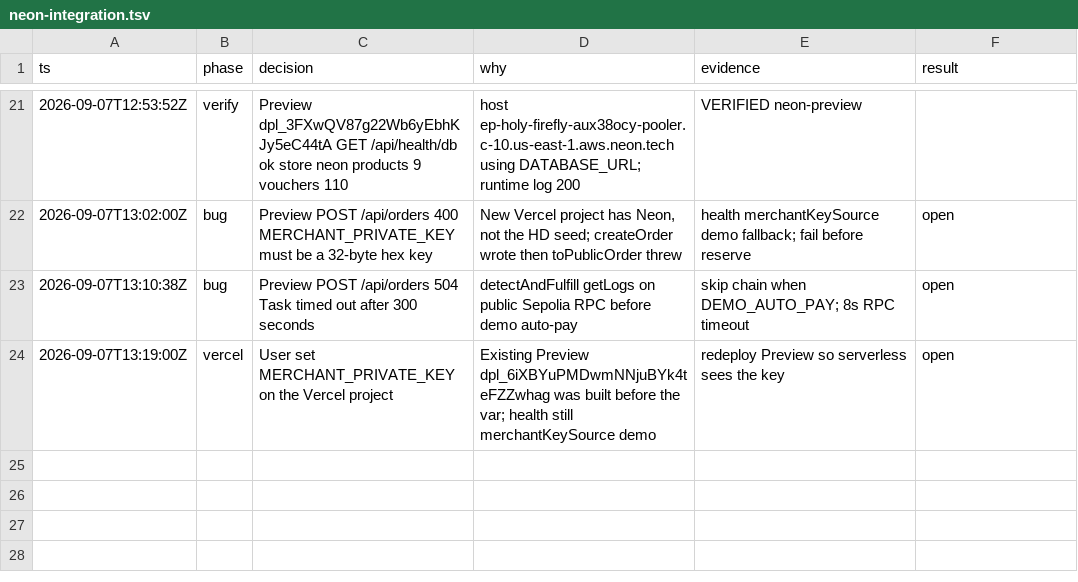
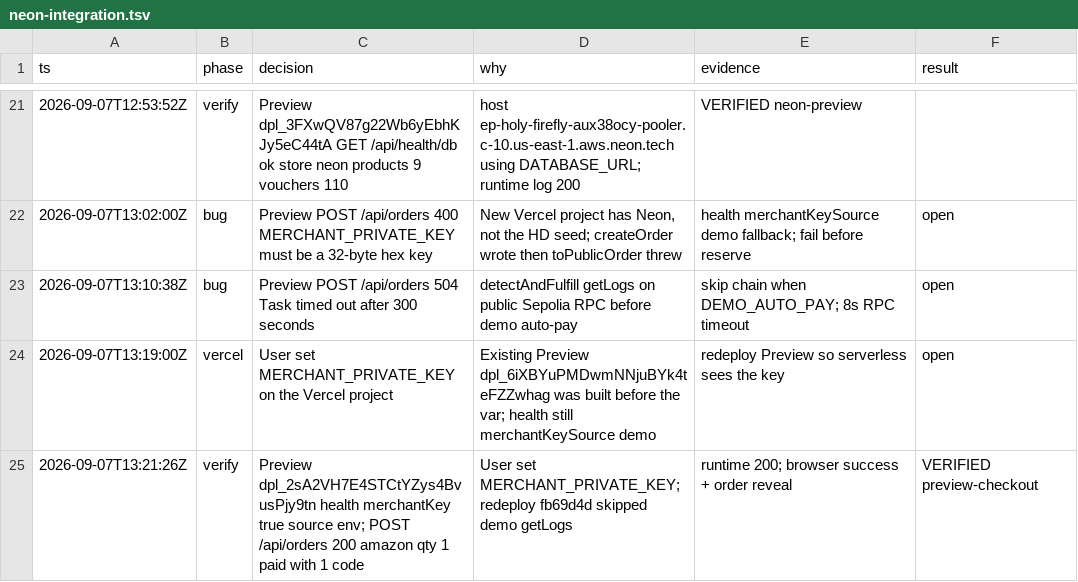
Before and after one commit to alcedo/SFF2026-demo-commerce, a TSV file: .audit/neon-integration.tsv, drawn as a sheet; only a part is shown, gaps mark what is left out.

```diff
--- a/.audit/neon-integration.tsv
+++ b/.audit/neon-integration.tsv
@@ -24 +24,2 @@ ts	phase	decision	why	evidence	result
 2026-09-07T13:19:00Z	vercel	User set MERCHANT_PRIVATE_KEY on the Vercel project	Existing Preview dpl_6iXBYuPMDwmNNjuBYk4teFZZwhag was built before the var; health still merchantKeySource demo	redeploy Preview so serverless sees the key	open
+2026-09-07T13:21:26Z	verify	Preview dpl_2sA2VH7E4STCtYZys4BvusPjy9tn health merchantKey true source env; POST /api/orders 200 amazon qty 1 paid with 1 code	User set MERCHANT_PRIVATE_KEY; redeploy fb69d4d skipped demo getLogs	runtime 200; browser success + order reveal	VERIFIED preview-checkout
```
